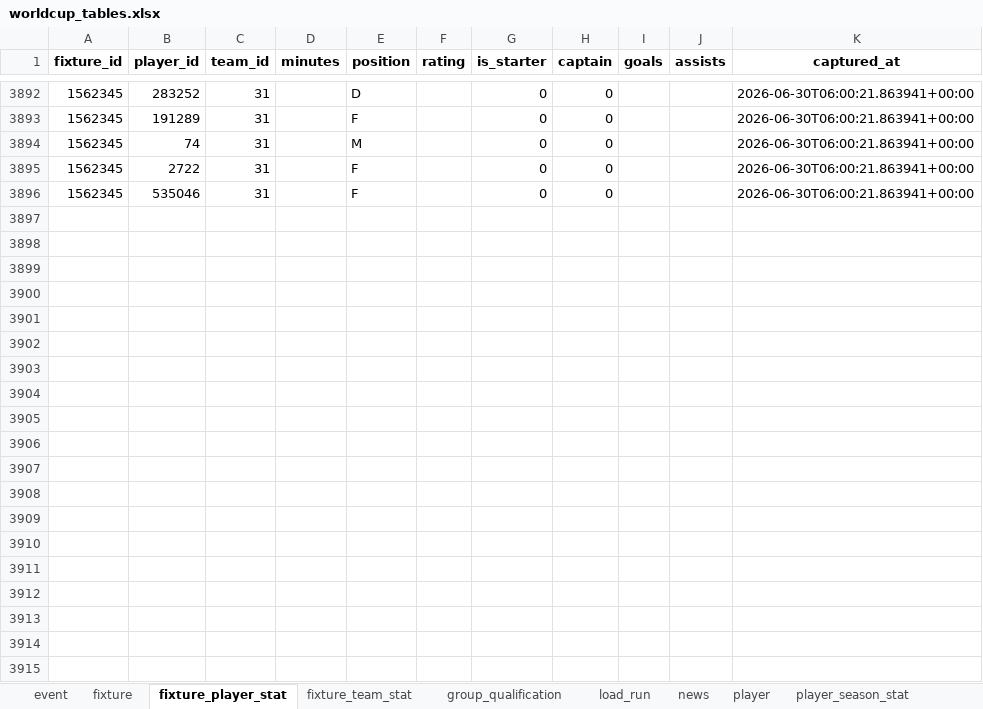
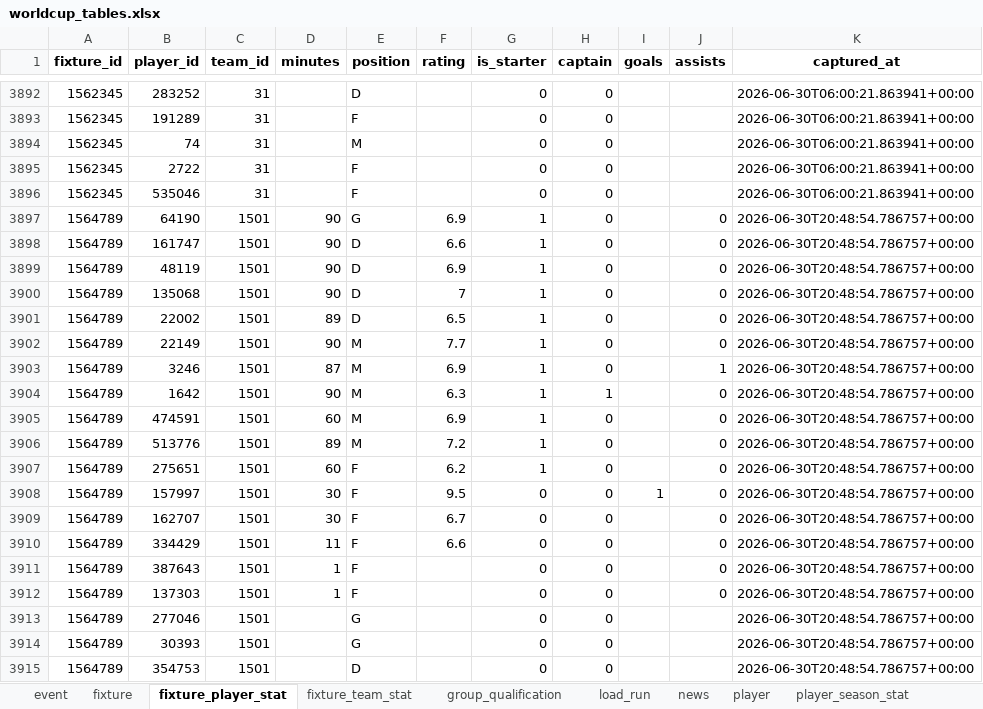
Before and after one commit to marc4data/world-cup-2026, an Excel workbook: reports/worldcup_tables.xlsx, sheet fixture_player_stat, drawn as a sheet; only a part is shown, gaps mark what is left out; values as stored, in another font and other column widths than the file's, no borders; the diff covers the shown part only; the diff names each change by its address in the sheet, - before the commit and + after, or states it on an @@ line.

```diff
--- a/reports/worldcup_tables.xlsx (sheet fixture_player_stat)
+++ b/reports/worldcup_tables.xlsx (sheet fixture_player_stat)
+row 3897: 1564789 | 64190 | 1501 | 90 | G | 6.9 | 1 | 0 |  | 0 | 2026-06-30T20:48:54.786757+00:00
+row 3898: 1564789 | 161747 | 1501 | 90 | D | 6.6 | 1 | 0 |  | 0 | 2026-06-30T20:48:54.786757+00:00
+row 3899: 1564789 | 48119 | 1501 | 90 | D | 6.9 | 1 | 0 |  | 0 | 2026-06-30T20:48:54.786757+00:00
+row 3900: 1564789 | 135068 | 1501 | 90 | D | 7 | 1 | 0 |  | 0 | 2026-06-30T20:48:54.786757+00:00
+row 3901: 1564789 | 22002 | 1501 | 89 | D | 6.5 | 1 | 0 |  | 0 | 2026-06-30T20:48:54.786757+00:00
+row 3902: 1564789 | 22149 | 1501 | 90 | M | 7.7 | 1 | 0 |  | 0 | 2026-06-30T20:48:54.786757+00:00
+row 3903: 1564789 | 3246 | 1501 | 87 | M | 6.9 | 1 | 0 |  | 1 | 2026-06-30T20:48:54.786757+00:00
+row 3904: 1564789 | 1642 | 1501 | 90 | M | 6.3 | 1 | 1 |  | 0 | 2026-06-30T20:48:54.786757+00:00
+row 3905: 1564789 | 474591 | 1501 | 60 | M | 6.9 | 1 | 0 |  | 0 | 2026-06-30T20:48:54.786757+00:00
+row 3906: 1564789 | 513776 | 1501 | 89 | M | 7.2 | 1 | 0 |  | 0 | 2026-06-30T20:48:54.786757+00:00
+row 3907: 1564789 | 275651 | 1501 | 60 | F | 6.2 | 1 | 0 |  | 0 | 2026-06-30T20:48:54.786757+00:00
+row 3908: 1564789 | 157997 | 1501 | 30 | F | 9.5 | 0 | 0 | 1 | 0 | 2026-06-30T20:48:54.786757+00:00
+row 3909: 1564789 | 162707 | 1501 | 30 | F | 6.7 | 0 | 0 |  | 0 | 2026-06-30T20:48:54.786757+00:00
+row 3910: 1564789 | 334429 | 1501 | 11 | F | 6.6 | 0 | 0 |  | 0 | 2026-06-30T20:48:54.786757+00:00
+row 3911: 1564789 | 387643 | 1501 | 1 | F |  | 0 | 0 |  | 0 | 2026-06-30T20:48:54.786757+00:00
+row 3912: 1564789 | 137303 | 1501 | 1 | F |  | 0 | 0 |  | 0 | 2026-06-30T20:48:54.786757+00:00
+row 3913: 1564789 | 277046 | 1501 |  | G |  | 0 | 0 |  |  | 2026-06-30T20:48:54.786757+00:00
+row 3914: 1564789 | 30393 | 1501 |  | G |  | 0 | 0 |  |  | 2026-06-30T20:48:54.786757+00:00
+row 3915: 1564789 | 354753 | 1501 |  | D |  | 0 | 0 |  |  | 2026-06-30T20:48:54.786757+00:00
```
Also changed, not shown: 33 added rows elsewhere in this sheet, sheet player_season_stat, sheet event, sheet weather_forecast, sheet player, sheet group_qualification, sheet weather, 5 more sheets, 7 other files.
